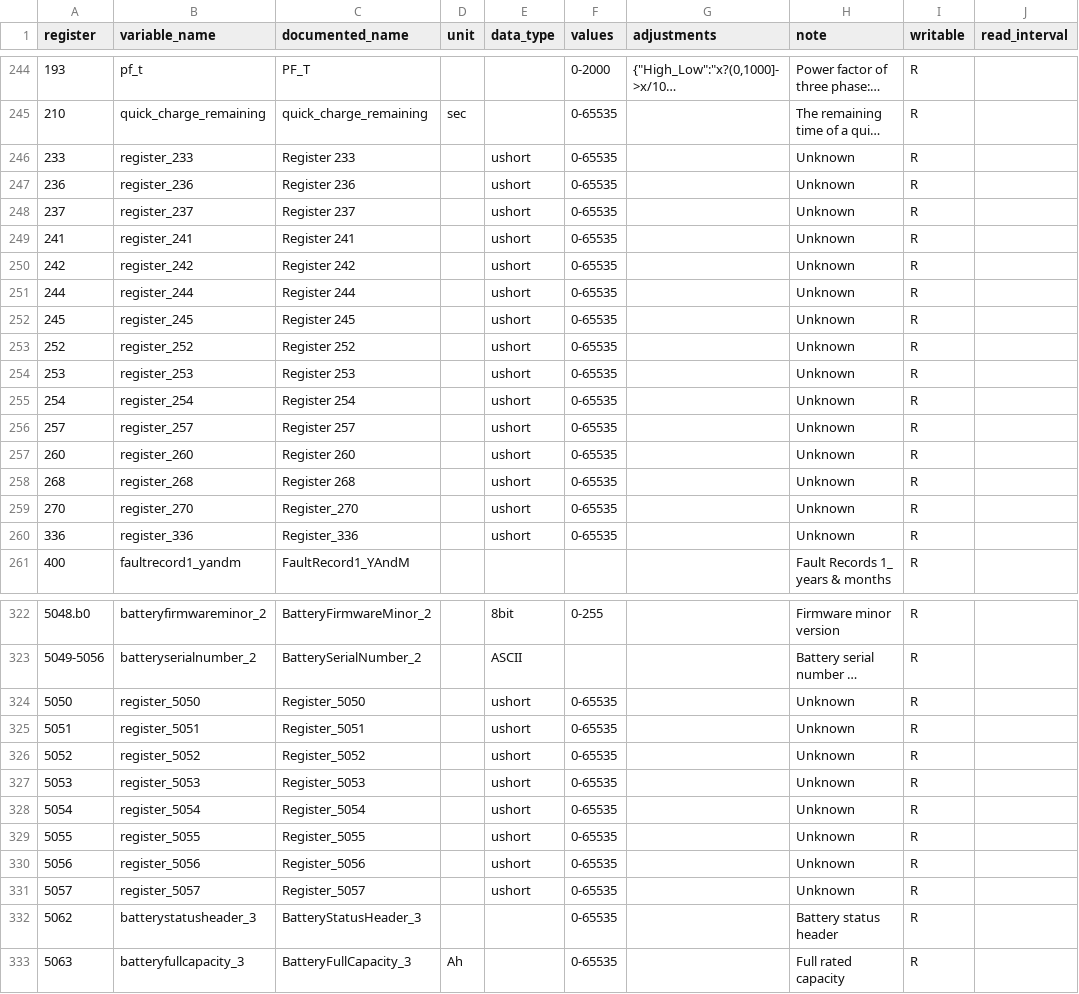
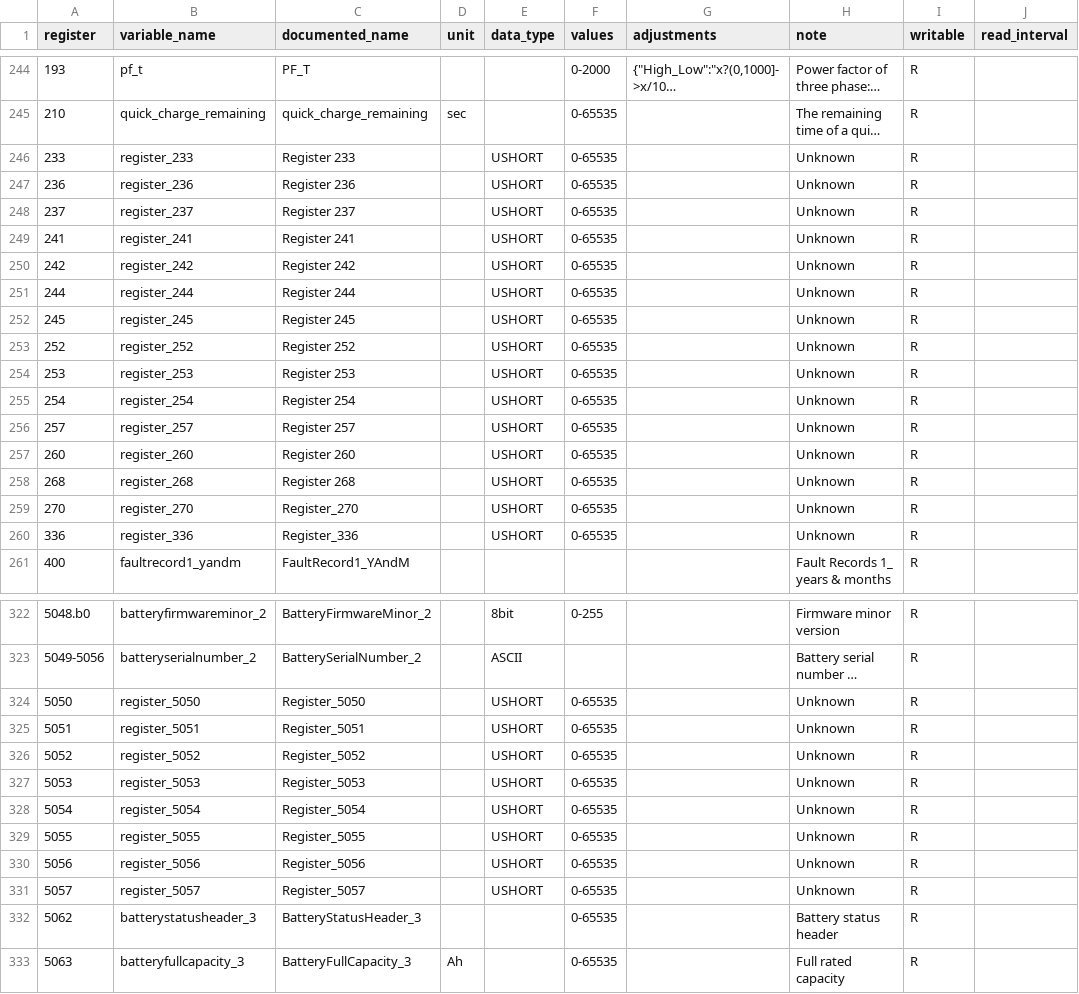
Before and after one commit to BuxtonCalvin/MultiProtocolGateway, a CSV file: protocols/eg4/eg4_18kpv.input_registry_map.csv, drawn as a sheet; only a part is shown, gaps mark what is left out; long unchanged cells end in …; the diff covers the shown part only; the diff names each change by its address in the sheet, - before the commit and + after, or states it on an @@ line.

Commit message:
Update 32bit and greater register decoding.

```diff
--- a/protocols/eg4/eg4_18kpv.input_registry_map.csv
+++ b/protocols/eg4/eg4_18kpv.input_registry_map.csv
-E246:E260 (data_type): ushort
+E246:E260 (data_type): USHORT
-E324:E331 (data_type): ushort
+E324:E331 (data_type): USHORT
```
Also changed, not shown: 4 moved rows and 37 edited cells elsewhere in this file, protocols/eg4/eg4_18kpv.holding_registry_map.csv, 3 other files.
